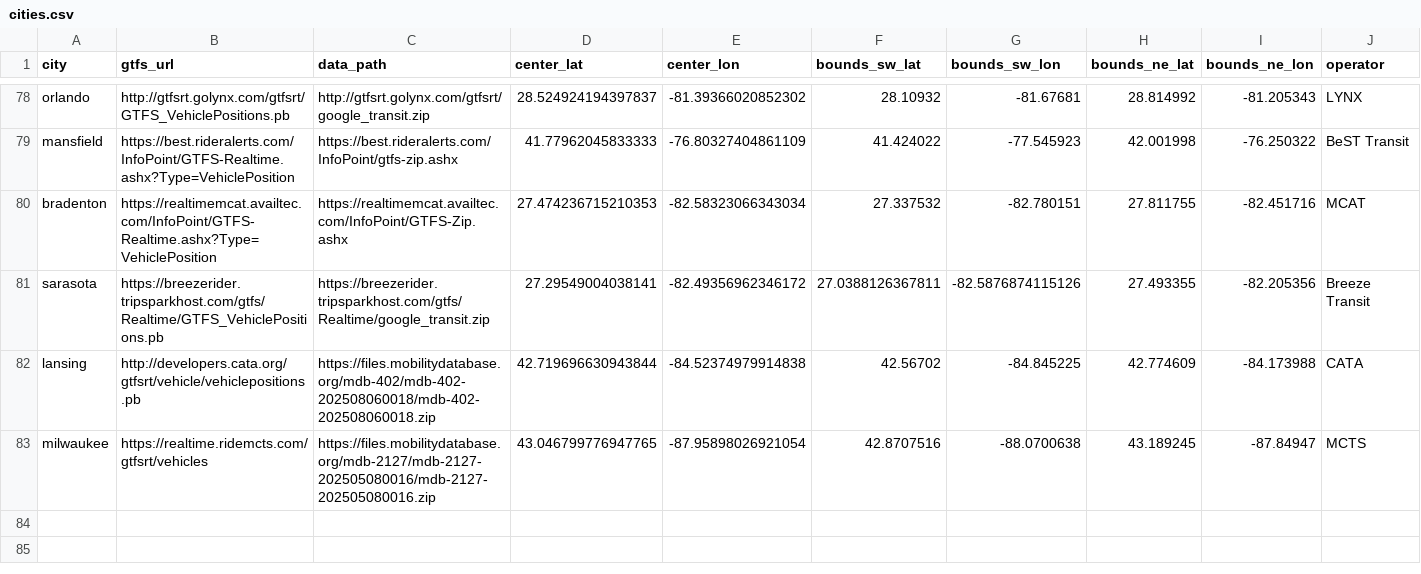
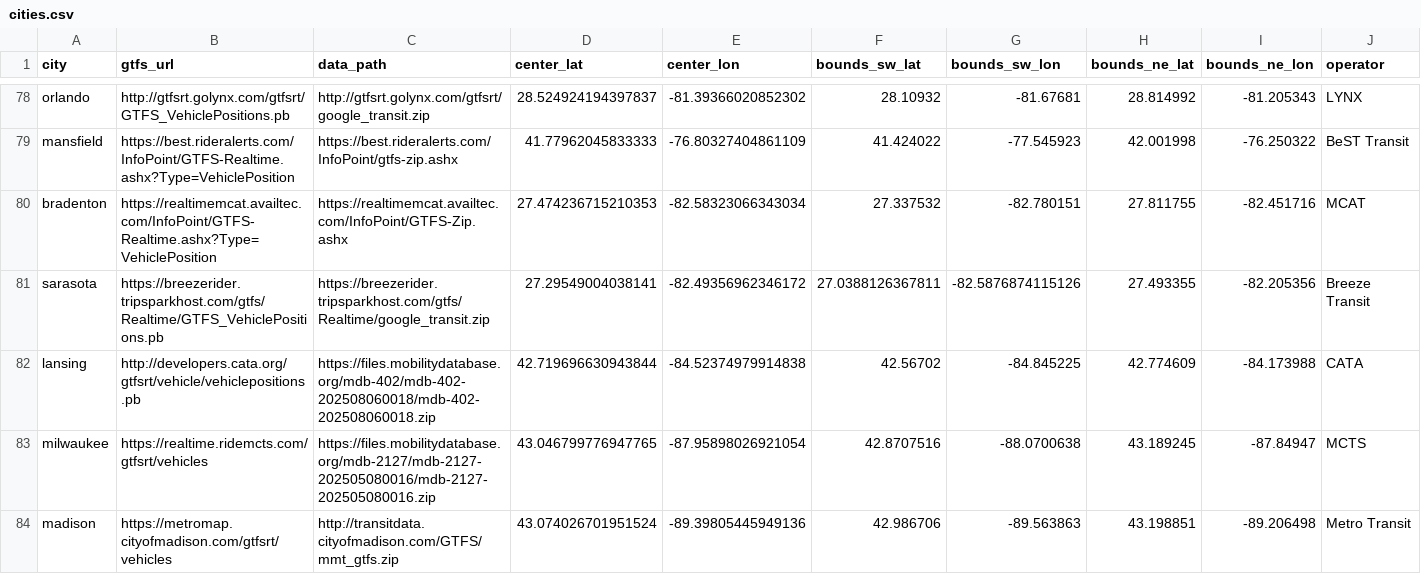
Before and after one commit to TheNatBoi/gtfs-web, a CSV file: data/cities.csv, drawn as a sheet; only a part is shown, gaps mark what is left out; the diff names each change by its address in the sheet, - before the commit and + after, or states it on an @@ line.

Commit message:
add madison

```diff
--- a/data/cities.csv
+++ b/data/cities.csv
+row 84: madison | https://metromap.cityofmadison.com/gtfsrt/vehicles | http://transitdata.cityofmadison.com/GTFS/mmt_gtfs.zip | 43.074026701951524 | -89.39805445949136 | 42.986706 | -89.563863 | 43.198851 | -89.206498 | Metro Transit
```
Also changed, not shown: 2 other files.
